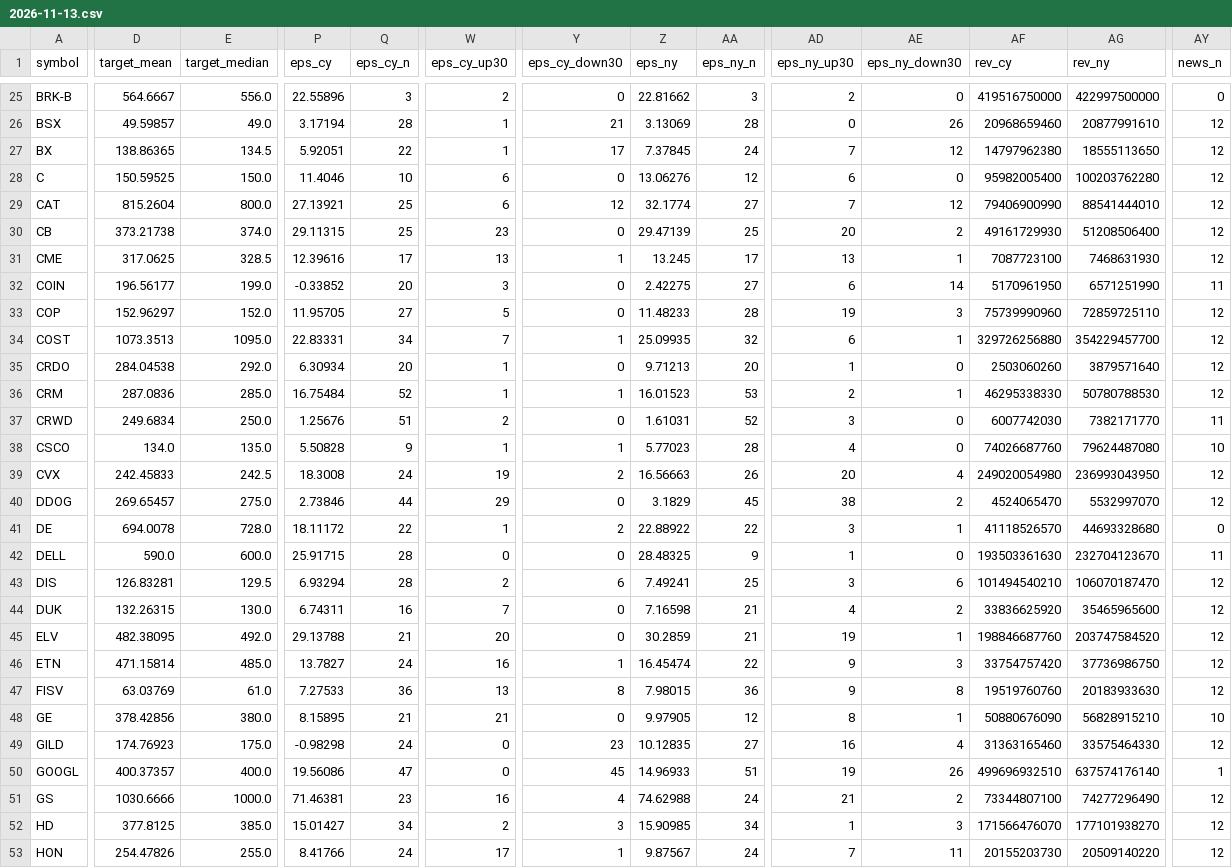
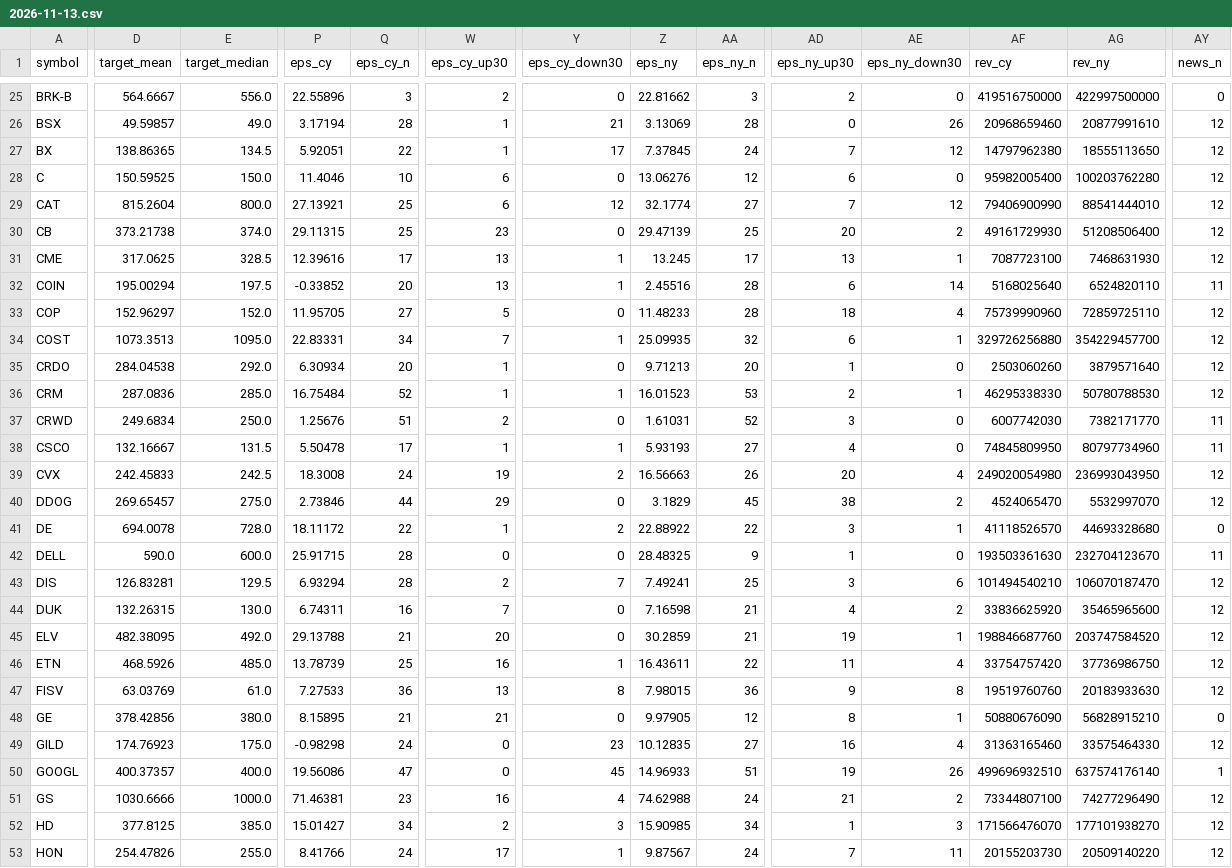
Before and after one commit to Liornim/spmo-market-bridge, a CSV file: core/analysts/2026-11-13.csv, drawn as a sheet; only a part is shown, gaps mark what is left out; the diff covers the shown part only; the diff names each change by its address in the sheet, - before the commit and + after, or states it on an @@ line.

```diff
--- a/core/analysts/2026-11-13.csv
+++ b/core/analysts/2026-11-13.csv
-D32 (target_mean): 196.56177
+D32 (target_mean): 195.00294
-E32 (target_median): 199.0
+E32 (target_median): 197.5
-W32 (eps_cy_up30): 3
+W32 (eps_cy_up30): 13
-Y32 (eps_cy_down30): 0
+Y32 (eps_cy_down30): 1
-Z32 (eps_ny): 2.42275
+Z32 (eps_ny): 2.45516
-AA32 (eps_ny_n): 27
+AA32 (eps_ny_n): 28
-AF32 (rev_cy): 5170961950
+AF32 (rev_cy): 5168025640
-AG32 (rev_ny): 6571251990
+AG32 (rev_ny): 6524820110
-AD33 (eps_ny_up30): 19
+AD33 (eps_ny_up30): 18
-AE33 (eps_ny_down30): 3
+AE33 (eps_ny_down30): 4
-D38 (target_mean): 134.0
+D38 (target_mean): 132.16667
-E38 (target_median): 135.0
+E38 (target_median): 131.5
-P38 (eps_cy): 5.50828
+P38 (eps_cy): 5.50478
-Q38 (eps_cy_n): 9
+Q38 (eps_cy_n): 17
-Z38 (eps_ny): 5.77023
+Z38 (eps_ny): 5.93193
-AA38 (eps_ny_n): 28
+AA38 (eps_ny_n): 27
-AF38 (rev_cy): 74026687760
+AF38 (rev_cy): 74845809950
-AG38 (rev_ny): 79624487080
+AG38 (rev_ny): 80797734960
-AY38 (news_n): 10
+AY38 (news_n): 11
-Y43 (eps_cy_down30): 6
+Y43 (eps_cy_down30): 7
-D46 (target_mean): 471.15814
+D46 (target_mean): 468.5926
-P46 (eps_cy): 13.7827
+P46 (eps_cy): 13.78739
-Q46 (eps_cy_n): 24
+Q46 (eps_cy_n): 25
-Z46 (eps_ny): 16.45474
+Z46 (eps_ny): 16.43611
-AD46 (eps_ny_up30): 9
+AD46 (eps_ny_up30): 11
-AE46 (eps_ny_down30): 3
+AE46 (eps_ny_down30): 4
-AY48 (news_n): 10
+AY48 (news_n): 0
```
Also changed, not shown: 89 edited cells elsewhere in this file, 2 other files.
